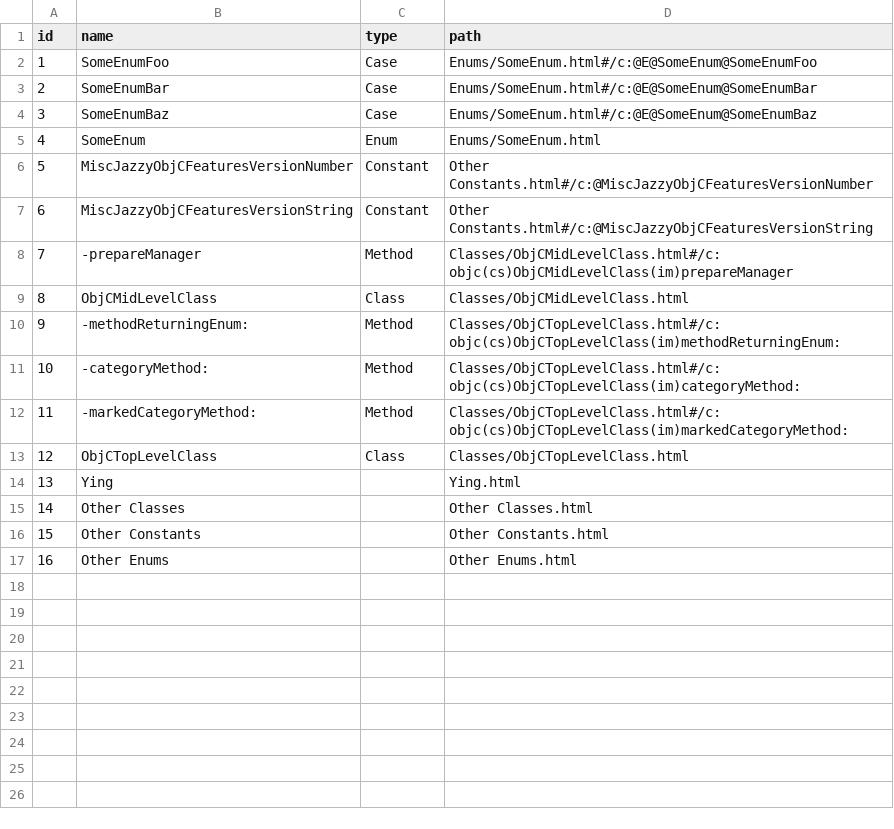
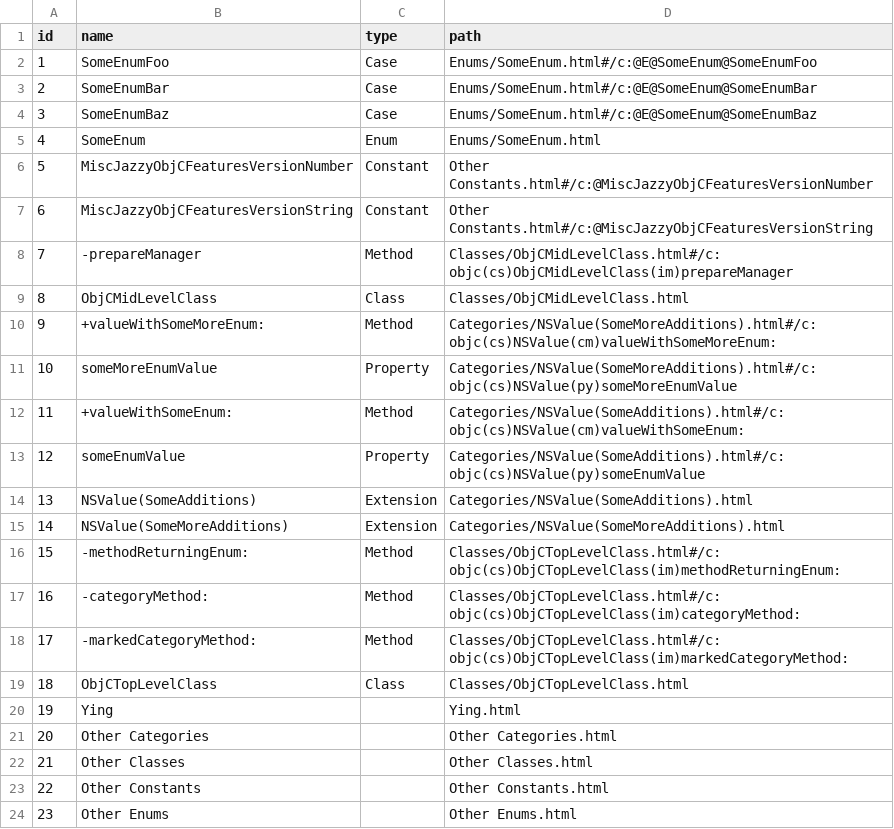
Before and after one commit to realm/jazzy-integration-specs, a CSV file: misc_jazzy_objc_features/after/docs/docsets/JazzyKit.docset/Contents/Resources/docSet.dsidx.csv, drawn as a sheet; addresses are those after the commit; the diff names each change by its address in the sheet, - before the commit and + after, or states it on an @@ line.

Commit message:
Update misc_jazzy_objc_features for 1ec5-objc-category-unmerge-539

```diff
--- a/misc_jazzy_objc_features/after/docs/docsets/JazzyKit.docset/Contents/Resources/docSet.dsidx.csv
+++ b/misc_jazzy_objc_features/after/docs/docsets/JazzyKit.docset/Contents/Resources/docSet.dsidx.csv
+row 10: 9 | +valueWithSomeMoreEnum: | Method | Categories/NSValue(SomeMoreAdditions).html#/c:objc(cs)NSValue(cm)valueWithSomeMoreEnum:
+row 11: 10 | someMoreEnumValue | Property | Categories/NSValue(SomeMoreAdditions).html#/c:objc(cs)NSValue(py)someMoreEnumValue
+row 12: 11 | +valueWithSomeEnum: | Method | Categories/NSValue(SomeAdditions).html#/c:objc(cs)NSValue(cm)valueWithSomeEnum:
+row 13: 12 | someEnumValue | Property | Categories/NSValue(SomeAdditions).html#/c:objc(cs)NSValue(py)someEnumValue
+row 14: 13 | NSValue(SomeAdditions) | Extension | Categories/NSValue(SomeAdditions).html
+row 15: 14 | NSValue(SomeMoreAdditions) | Extension | Categories/NSValue(SomeMoreAdditions).html
@@ column A (id) renumbered from row 16 down @@
+row 21: 20 | Other Categories |  | Other Categories.html
```
Also changed, not shown: 22 other files.
